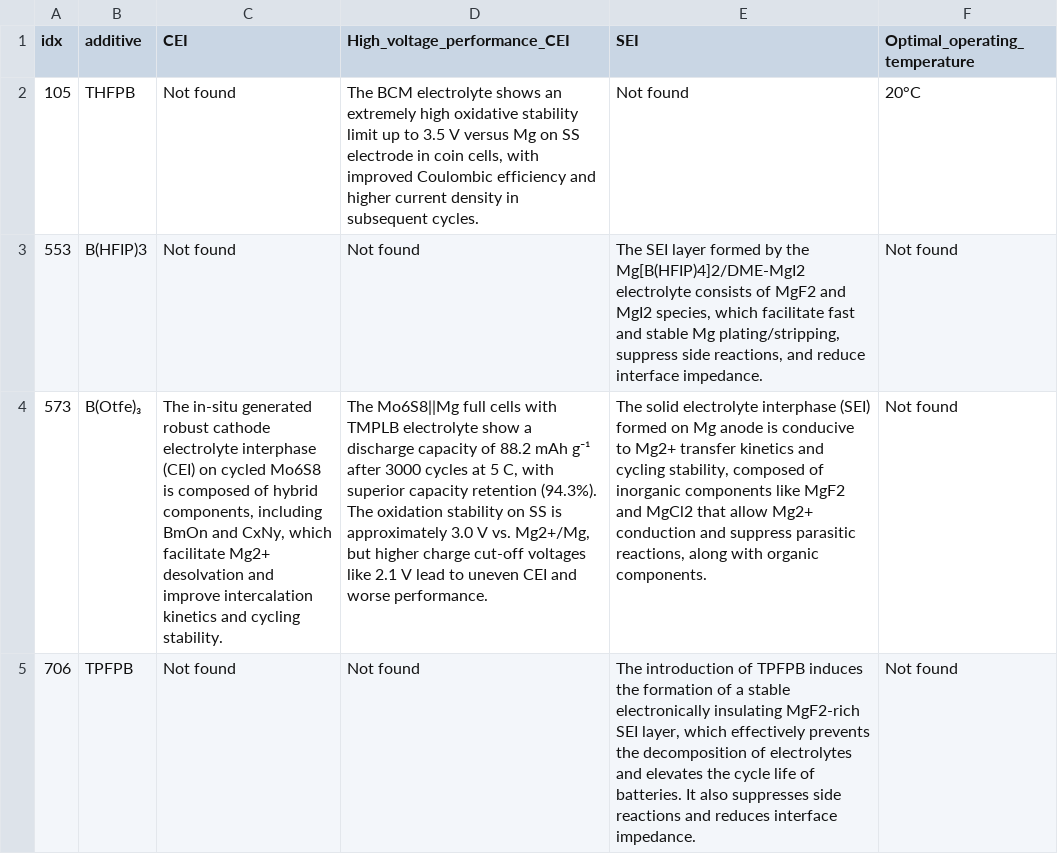
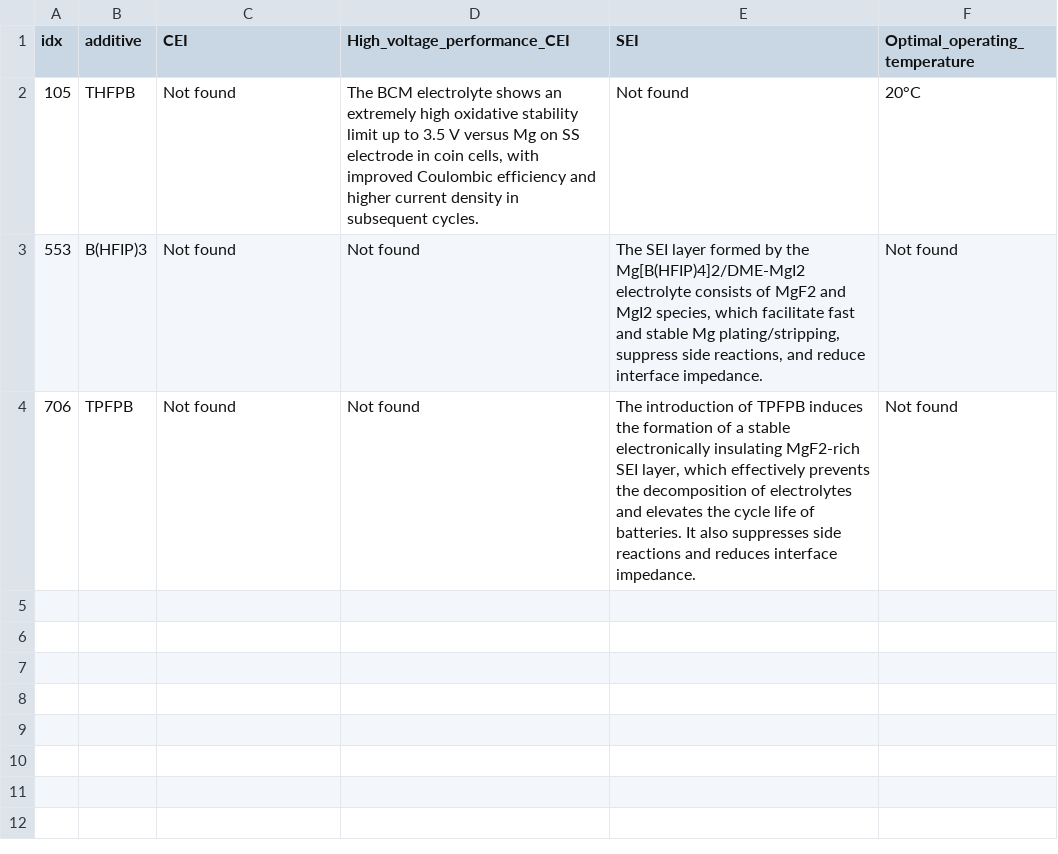
Before and after one commit to HongWxd/ProtoMI, a CSV file: V3/CEI_SEI_details/MIB_CEI_SEI_details.csv, drawn as a sheet; the diff names each change by its address in the sheet, - before the commit and + after, or states it on an @@ line.

```diff
--- a/V3/CEI_SEI_details/MIB_CEI_SEI_details.csv
+++ b/V3/CEI_SEI_details/MIB_CEI_SEI_details.csv
-row 4: 573 | B(Otfe)₃ | The in-situ generated robust cathode electrolyte interphase (CEI) on cycled Mo6S8 is composed of hybrid components, including BmOn and CxNy, which facilitate Mg2+ desolvation and improve intercalation kinetics and cycling stability. | The Mo6S8||Mg full cells with TMPLB electrolyte show a discharge capacity of 88.2 mAh g⁻¹ after 3000 cycles at 5 C, with superior capacity retention (94.3%). The oxidation stability on SS is approximately 3.0 V vs. Mg2+/Mg, but higher charge cut-off voltages like 2.1 V lead to uneven CEI and worse performance. | The solid electrolyte interphase (SEI) formed on Mg anode is conducive to Mg2+ transfer kinetics and cycling stability, composed of inorganic components like MgF2 and MgCl2 that allow Mg2+ conduction and suppress parasitic reactions, along with organic components. | Not found
```
Also changed, not shown: V3/CEI_SEI_details/LIB_CEI_SEI_details.csv, V3/CEI_SEI_details/LMB_CEI_SEI_details.csv, 8 other files.
